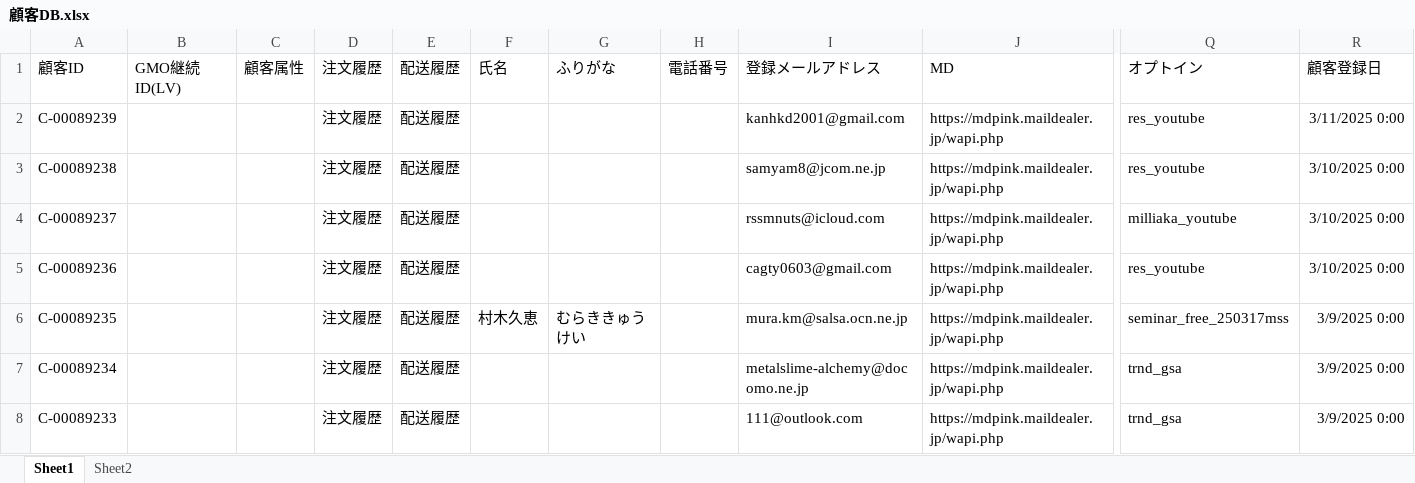
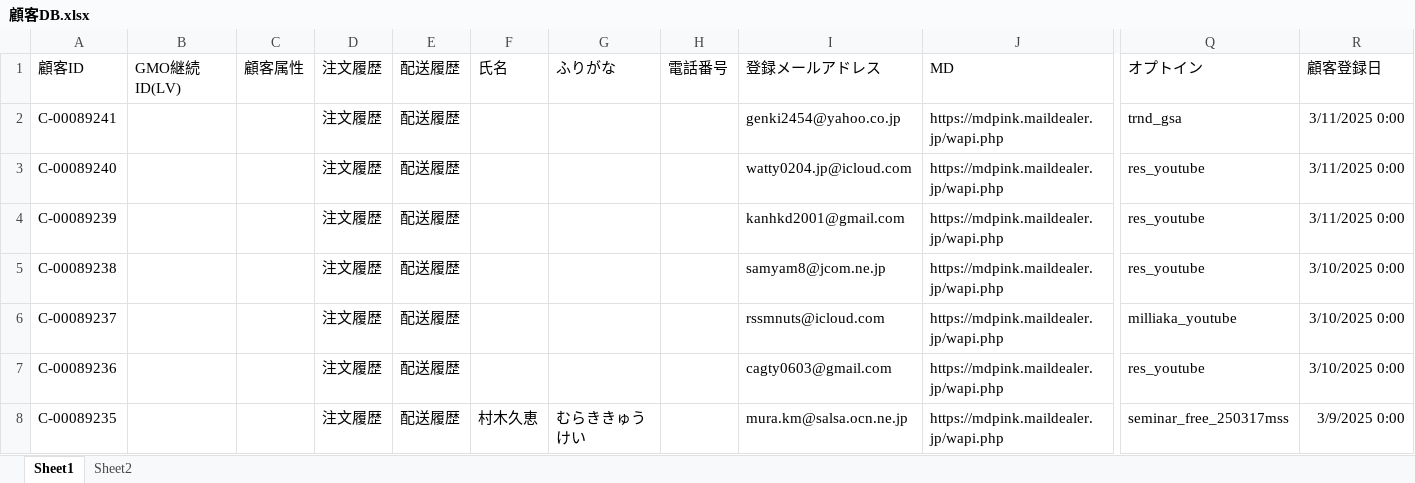
Before and after one commit to resazm/RES, an Excel workbook: 顧客DB.xlsx, sheet Sheet1, drawn as a sheet; only a part is shown, gaps mark what is left out; the shorter side is filled out with more unchanged rows; values as stored, in another font and other column widths than the file's, no borders; rows hold the shown columns only; the diff names each change by its address in the sheet, - before the commit and + after, or states it on an @@ line.

Commit message:
1257

```diff
--- a/顧客DB.xlsx (sheet Sheet1)
+++ b/顧客DB.xlsx (sheet Sheet1)
+row 2: C-00089241 |  |  | 注文履歴 | 配送履歴 |  |  |  | genki2454@yahoo.co.jp | https://mdpink.maildealer.jp/wapi.php | trnd_gsa | 3/11/2025 0:00
+row 3: C-00089240 |  |  | 注文履歴 | 配送履歴 |  |  |  | watty0204.jp@icloud.com | https://mdpink.maildealer.jp/wapi.php | res_youtube | 3/11/2025 0:00
```
